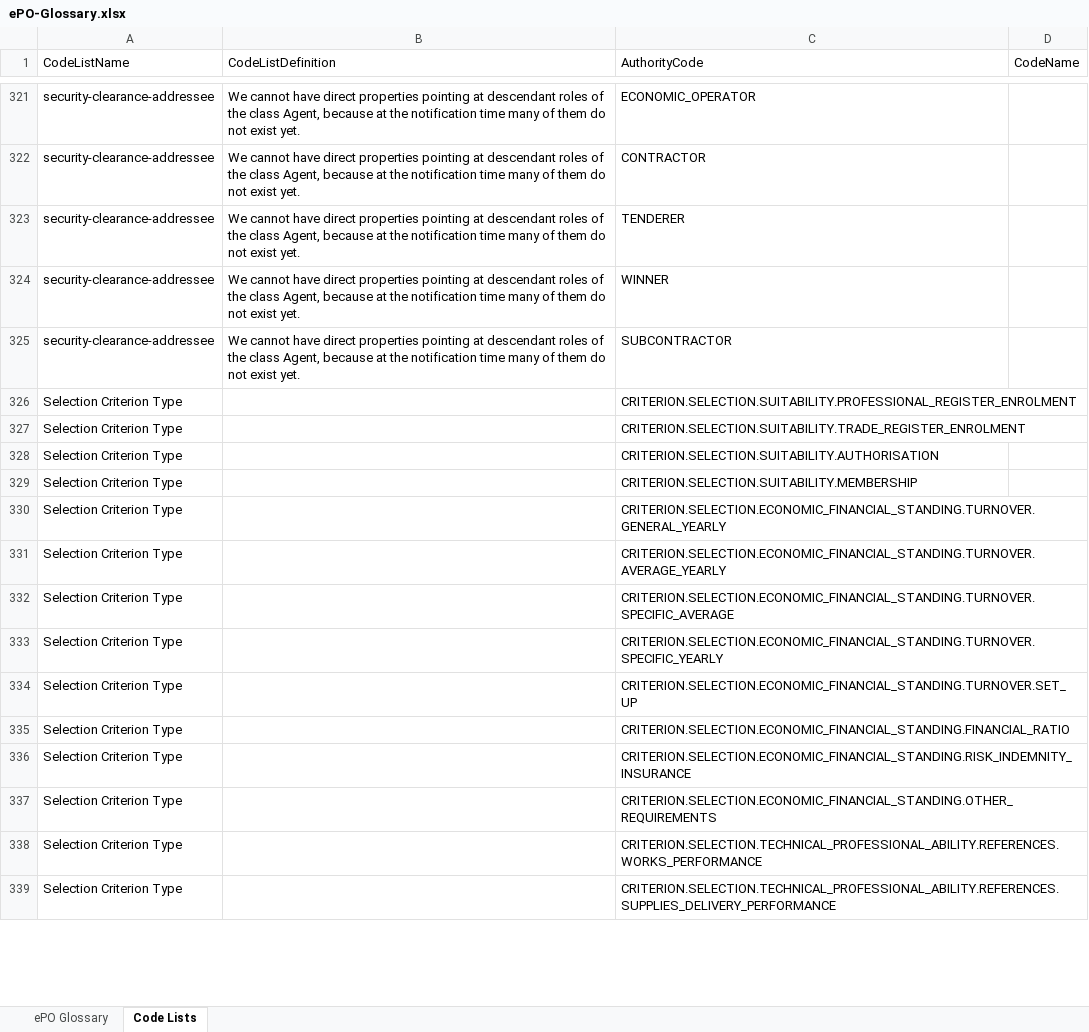
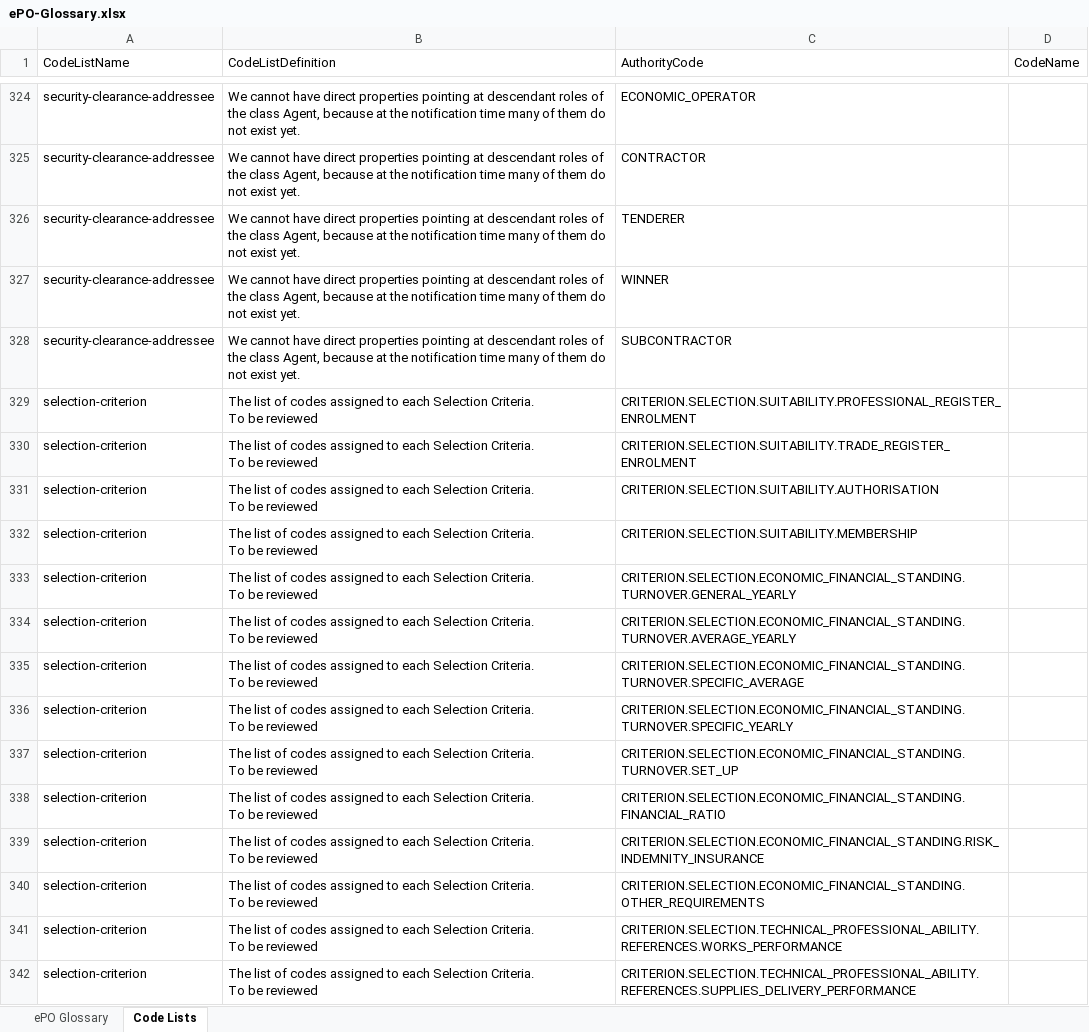
Before and after one commit to OP-TED/ePO, an Excel workbook: v2.0.1/02-Glossary/ePO-Glossary.xlsx, sheet Code Lists, drawn as a sheet; only a part is shown, gaps mark what is left out; values as stored, in another font and other column widths than the file's, no borders; table styles not drawn; addresses are those after the commit; ↵ is a line break in a cell; the diff covers the shown part only; the diff names each change by its address in the sheet, - before the commit and + after, or states it on an @@ line.

```diff
--- a/v2.0.1/02-Glossary/ePO-Glossary.xlsx (sheet Code Lists)
+++ b/v2.0.1/02-Glossary/ePO-Glossary.xlsx (sheet Code Lists)
-A329:A342 (CodeListName): Selection Criterion Type
+A329:A342 (CodeListName): selection-criterion
-B329:B342 (CodeListDefinition): (empty)
+B329:B342 (CodeListDefinition): The list of codes assigned to each Selection Criteria. ↵ To be reviewed
```
Also changed, not shown: 3 added rows and 40 edited cells elsewhere in this sheet, sheet ePO Glossary, v2.0.1/Ontology_eForms_Mapping.xlsx, 4 other files.
